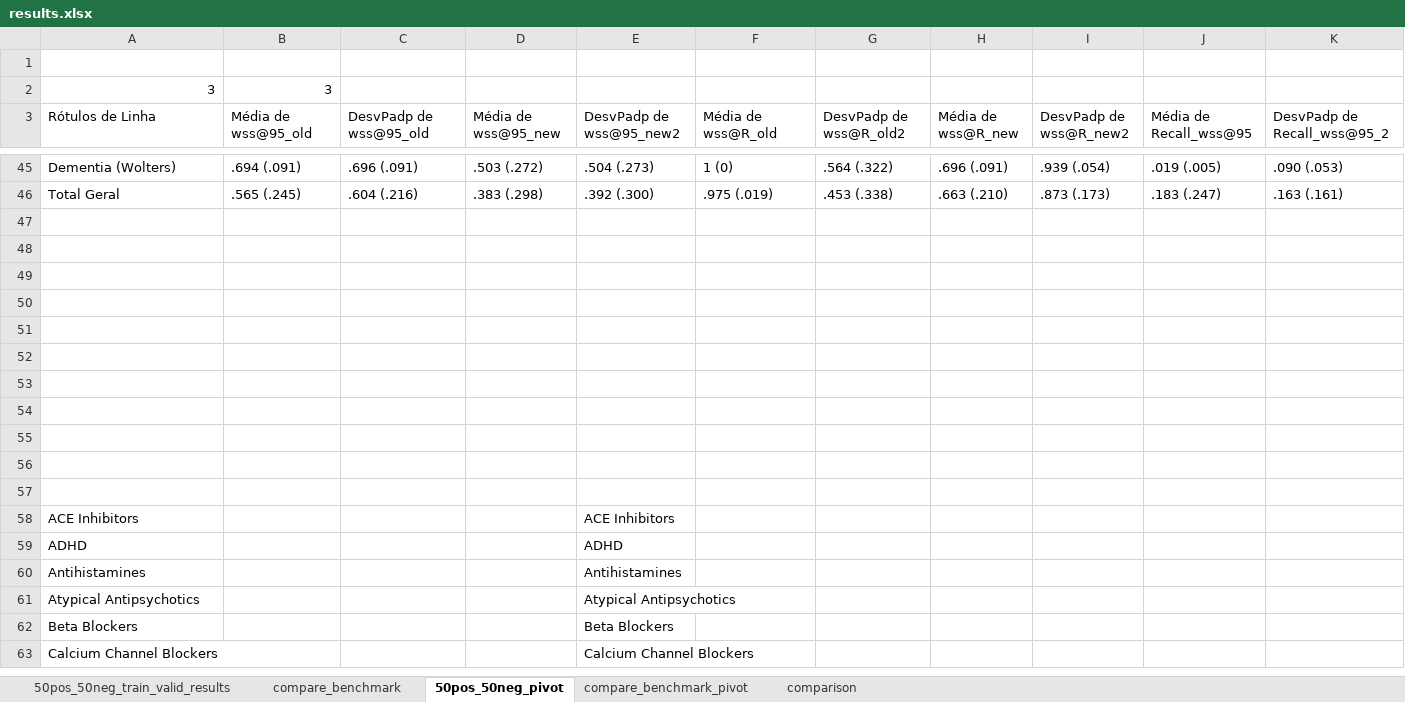
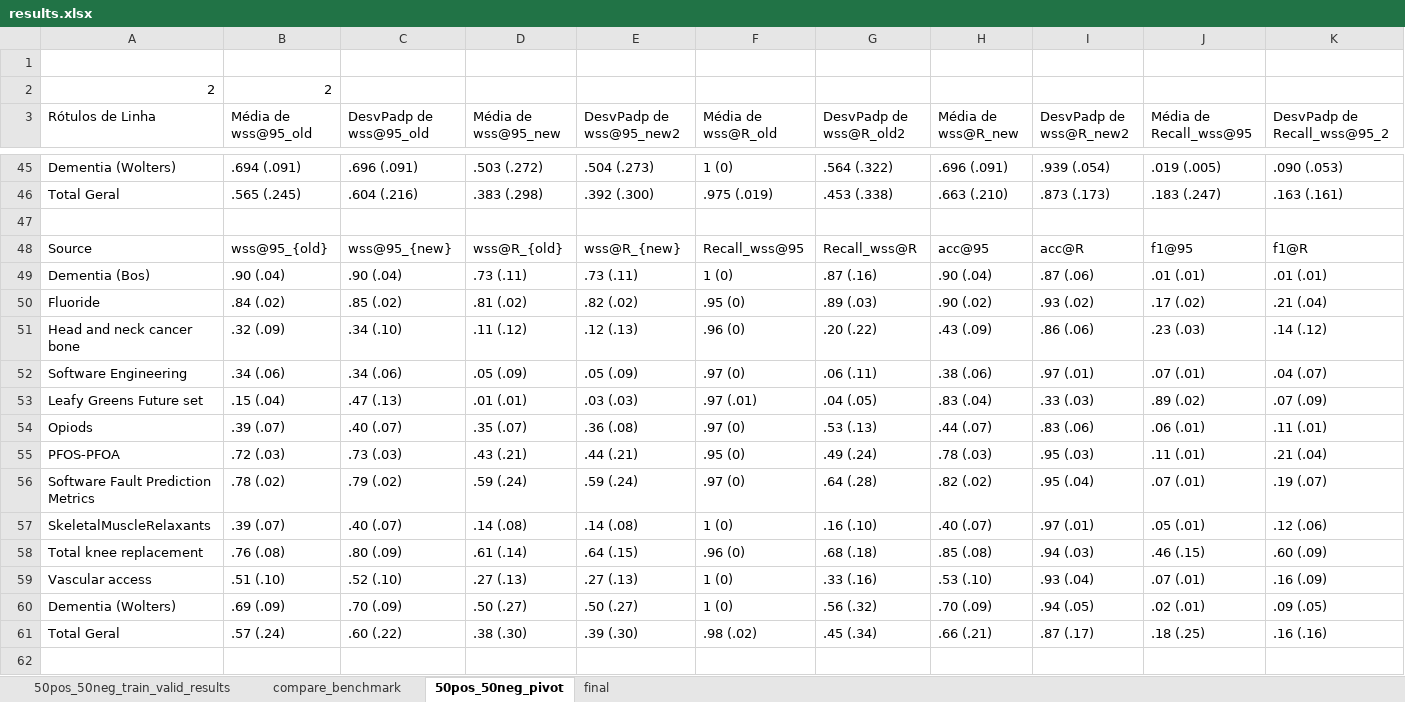
Before and after one commit to BecomeAllan/ML-SLRC, an Excel workbook: Results/results.xlsx, sheet 50pos_50neg_pivot, drawn as a sheet; only a part is shown, gaps mark what is left out; the shorter side is filled out with more unchanged rows; values as stored, in another font and other column widths than the file's, no borders; removed rows and columns are numbered as before the commit, all else as after; rows hold the shown columns only; the diff covers the shown part only; the diff names each change by its address in the sheet, - before the commit and + after, or states it on an @@ line.

```diff
--- a/Results/results.xlsx (sheet 50pos_50neg_pivot)
+++ b/Results/results.xlsx (sheet 50pos_50neg_pivot)
-sheet tab: comparison
+sheet tab: final
@@ sheet tab hidden: compare_benchmark_pivot @@
-row 2: 3 | 3
+row 2: 2 | 2
+row 48: Source | wss@95_{old} | wss@95_{new} | wss@R_{old} | wss@R_{new} | Recall_wss@95 | Recall_wss@R | acc@95 | acc@R | f1@95 | f1@R
+row 49: Dementia (Bos) | .90 (.04) | .90 (.04) | .73 (.11) | .73 (.11) | 1 (0) | .87 (.16) | .90 (.04) | .87 (.06) | .01 (.01) | .01 (.01)
+row 50: Fluoride | .84 (.02) | .85 (.02) | .81 (.02) | .82 (.02) | .95 (0) | .89 (.03) | .90 (.02) | .93 (.02) | .17 (.02) | .21 (.04)
+row 51: Head and neck cancer bone | .32 (.09) | .34 (.10) | .11 (.12) | .12 (.13) | .96 (0) | .20 (.22) | .43 (.09) | .86 (.06) | .23 (.03) | .14 (.12)
+row 52: Software Engineering | .34 (.06) | .34 (.06) | .05 (.09) | .05 (.09) | .97 (0) | .06 (.11) | .38 (.06) | .97 (.01) | .07 (.01) | .04 (.07)
+row 53: Leafy Greens Future set | .15 (.04) | .47 (.13) | .01 (.01) | .03 (.03) | .97 (.01) | .04 (.05) | .83 (.04) | .33 (.03) | .89 (.02) | .07 (.09)
+row 54: Opiods | .39 (.07) | .40 (.07) | .35 (.07) | .36 (.08) | .97 (0) | .53 (.13) | .44 (.07) | .83 (.06) | .06 (.01) | .11 (.01)
+row 55: PFOS-PFOA | .72 (.03) | .73 (.03) | .43 (.21) | .44 (.21) | .95 (0) | .49 (.24) | .78 (.03) | .95 (.03) | .11 (.01) | .21 (.04)
+row 56: Software Fault Prediction Metrics | .78 (.02) | .79 (.02) | .59 (.24) | .59 (.24) | .97 (0) | .64 (.28) | .82 (.02) | .95 (.04) | .07 (.01) | .19 (.07)
+row 57: SkeletalMuscleRelaxants | .39 (.07) | .40 (.07) | .14 (.08) | .14 (.08) | 1 (0) | .16 (.10) | .40 (.07) | .97 (.01) | .05 (.01) | .12 (.06)
+row 58: Total knee replacement | .76 (.08) | .80 (.09) | .61 (.14) | .64 (.15) | .96 (0) | .68 (.18) | .85 (.08) | .94 (.03) | .46 (.15) | .60 (.09)
+row 59: Vascular access | .51 (.10) | .52 (.10) | .27 (.13) | .27 (.13) | 1 (0) | .33 (.16) | .53 (.10) | .93 (.04) | .07 (.01) | .16 (.09)
+row 60: Dementia (Wolters) | .69 (.09) | .70 (.09) | .50 (.27) | .50 (.27) | 1 (0) | .56 (.32) | .70 (.09) | .94 (.05) | .02 (.01) | .09 (.05)
+row 61: Total Geral | .57 (.24) | .60 (.22) | .38 (.30) | .39 (.30) | .98 (.02) | .45 (.34) | .66 (.21) | .87 (.17) | .18 (.25) | .16 (.16)
```
Also changed, not shown: 137 edited cells elsewhere in this sheet, sheet final.
